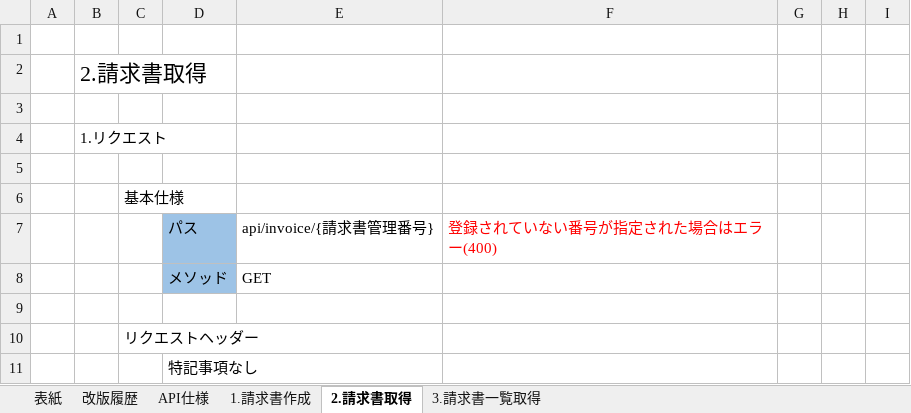
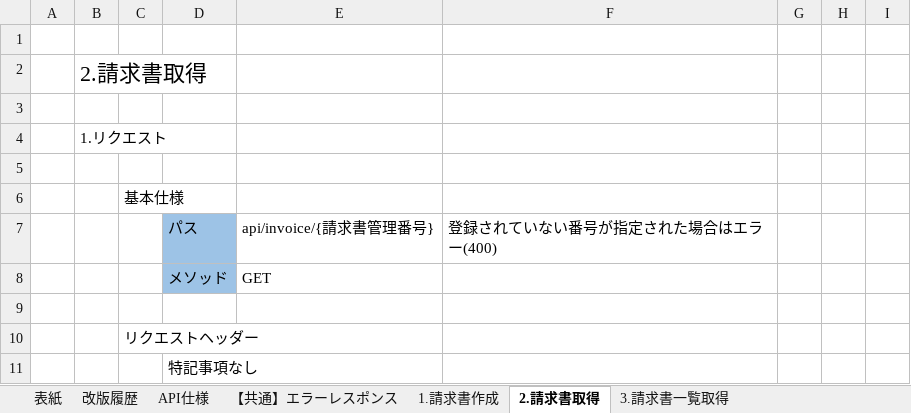
Before and after one commit to YasuhiroTanaka/invoice, an Excel workbook: invoice-doc/invoice_basic_design.xlsx, sheet 2.請求書取得, drawn as a sheet; only a part is shown; values as stored, in another font and other column widths than the file's, no borders; the diff covers the shown part only; the diff names each change by its address in the sheet, - before the commit and + after, or states it on an @@ line.

```diff
--- a/invoice-doc/invoice_basic_design.xlsx (sheet 2.請求書取得)
+++ b/invoice-doc/invoice_basic_design.xlsx (sheet 2.請求書取得)
+sheet tab: 【共通】エラーレスポンス
-F7 text colour: #FF0000
+F7 text colour: black
```
Also changed, not shown: 15 edited cells and cell formats elsewhere in this sheet, sheet 3.請求書一覧取得, sheet 改版履歴, sheet 1.請求書作成, sheet 表紙.
